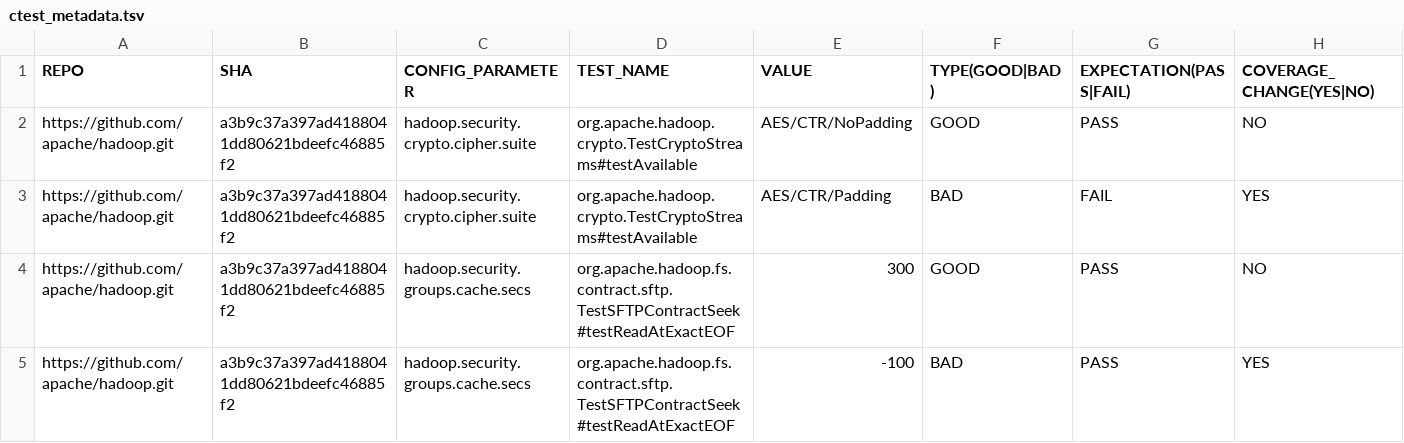
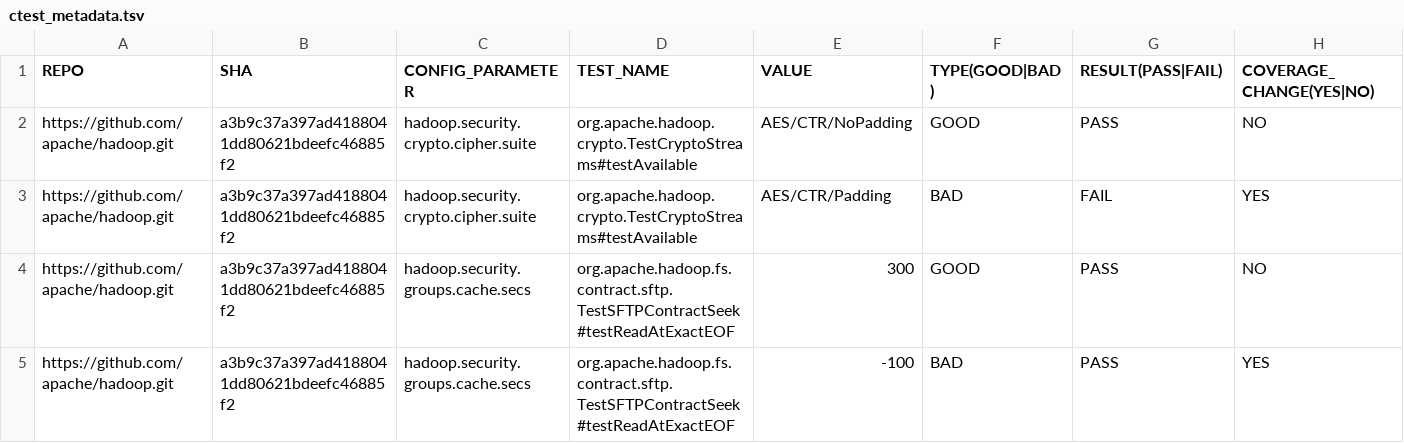
Before and after one commit to xlab-uiuc/IDoCT, a TSV file: ctest_metadata.tsv, drawn as a sheet.

```diff
--- a/ctest_metadata.tsv
+++ b/ctest_metadata.tsv
@@ -1,2 +1,2 @@
-REPO	SHA	CONFIG_PARAMETER	TEST_NAME	VALUE	TYPE(GOOD|BAD)	EXPECTATION(PASS|FAIL)	COVERAGE_CHANGE(YES|NO)
+REPO	SHA	CONFIG_PARAMETER	TEST_NAME	VALUE	TYPE(GOOD|BAD)	RESULT(PASS|FAIL)	COVERAGE_CHANGE(YES|NO)
 https://github.com/apache/hadoop.git	a3b9c37a397ad4188041dd80621bdeefc46885f2	hadoop.security.crypto.cipher.suite	org.apache.hadoop.crypto.TestCryptoStreams#testAvailable	AES/CTR/NoPadding	GOOD	PASS	NO
```
Also changed, not shown: 1 other file.
